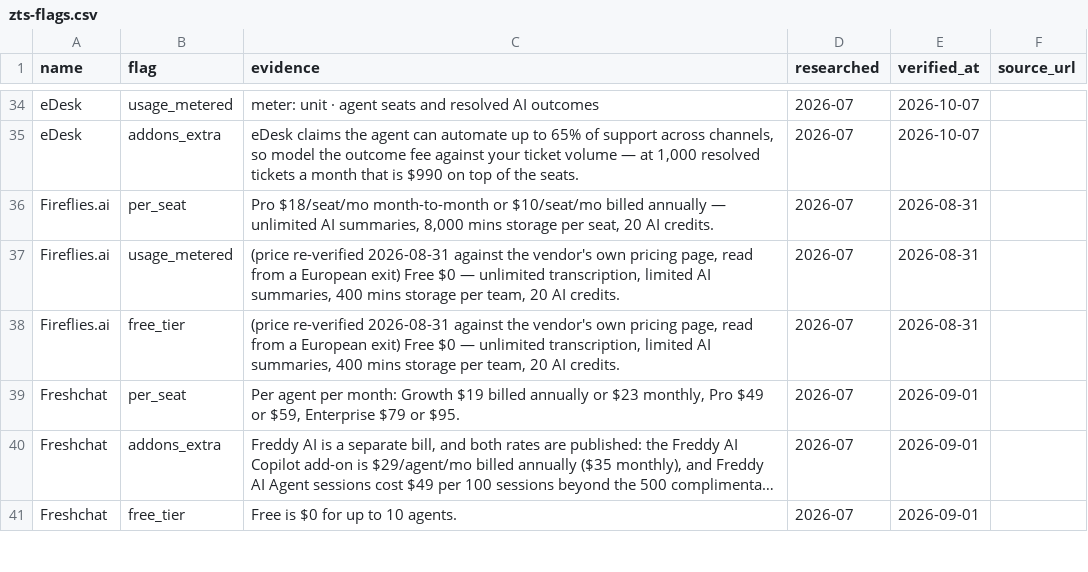
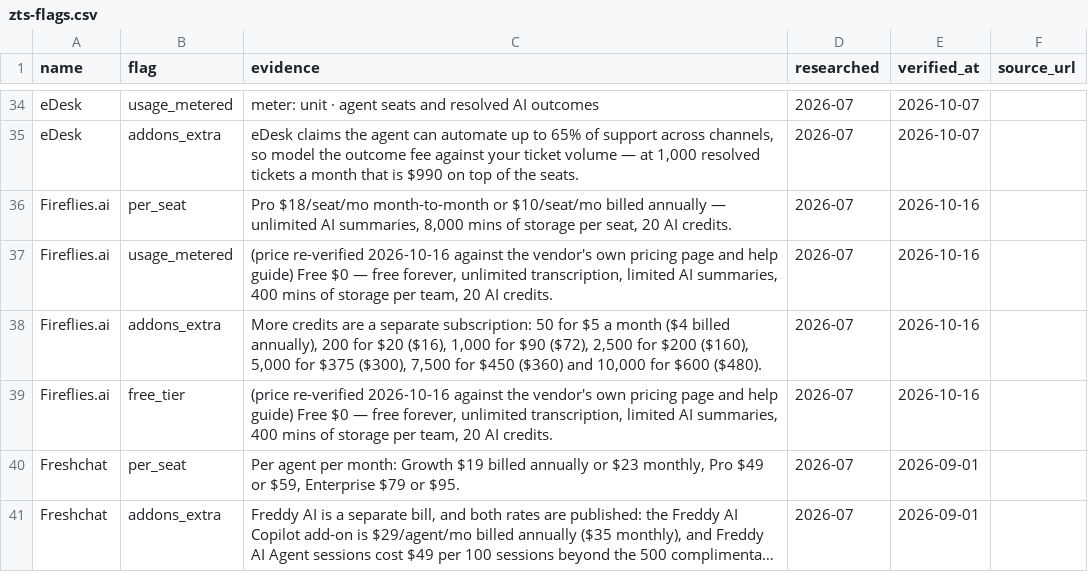
Before and after one commit to NewBegin-gif/zerotouchsupport, a CSV file: data/zts-flags.csv, drawn as a sheet; only a part is shown, gaps mark what is left out; the shorter side is filled out with more unchanged rows; long unchanged cells end in ….

```diff
--- a/data/zts-flags.csv
+++ b/data/zts-flags.csv
@@ -35,5 +35,6 @@ eDesk,usage_metered,meter: unit · agent seats and resolved AI outcomes,2026-07,
 eDesk,addons_extra,"eDesk claims the agent can automate up to 65% of support across channels, so model the outcome fee against your ticket volume — at 1,000 resolved tickets a month that is $990 on top of the seats.",2026-07,2026-10-07,
-Fireflies.ai,per_seat,"Pro $18/seat/mo month-to-month or $10/seat/mo billed annually — unlimited AI summaries, 8,000 mins storage per seat, 20 AI credits.",2026-07,2026-08-31,
-Fireflies.ai,usage_metered,"(price re-verified 2026-08-31 against the vendor's own pricing page, read from a European exit) Free $0 — unlimited transcription, limited AI summaries, 400 mins storage per team, 20 AI credits.",2026-07,2026-08-31,
-Fireflies.ai,free_tier,"(price re-verified 2026-08-31 against the vendor's own pricing page, read from a European exit) Free $0 — unlimited transcription, limited AI summaries, 400 mins storage per team, 20 AI credits.",2026-07,2026-08-31,
+Fireflies.ai,per_seat,"Pro $18/seat/mo month-to-month or $10/seat/mo billed annually — unlimited AI summaries, 8,000 mins of storage per seat, 20 AI credits.",2026-07,2026-10-16,
+Fireflies.ai,usage_metered,"(price re-verified 2026-10-16 against the vendor's own pricing page and help guide) Free $0 — free forever, unlimited transcription, limited AI summaries, 400 mins of storage per team, 20 AI credits.",2026-07,2026-10-16,
+Fireflies.ai,addons_extra,"More credits are a separate subscription: 50 for $5 a month ($4 billed annually), 200 for $20 ($16), 1,000 for $90 ($72), 2,500 for $200 ($160), 5,000 for $375 ($300), 7,500 for $450 ($360) and 10,000 for $600 ($480).",2026-07,2026-10-16,
+Fireflies.ai,free_tier,"(price re-verified 2026-10-16 against the vendor's own pricing page and help guide) Free $0 — free forever, unlimited transcription, limited AI summaries, 400 mins of storage per team, 20 AI credits.",2026-07,2026-10-16,
 Freshchat,per_seat,"Per agent per month: Growth $19 billed annually or $23 monthly, Pro $49 or $59, Enterprise $79 or $95.",2026-07,2026-09-01,
```
Also changed, not shown: data/zts-tools.csv, 4 other files.
